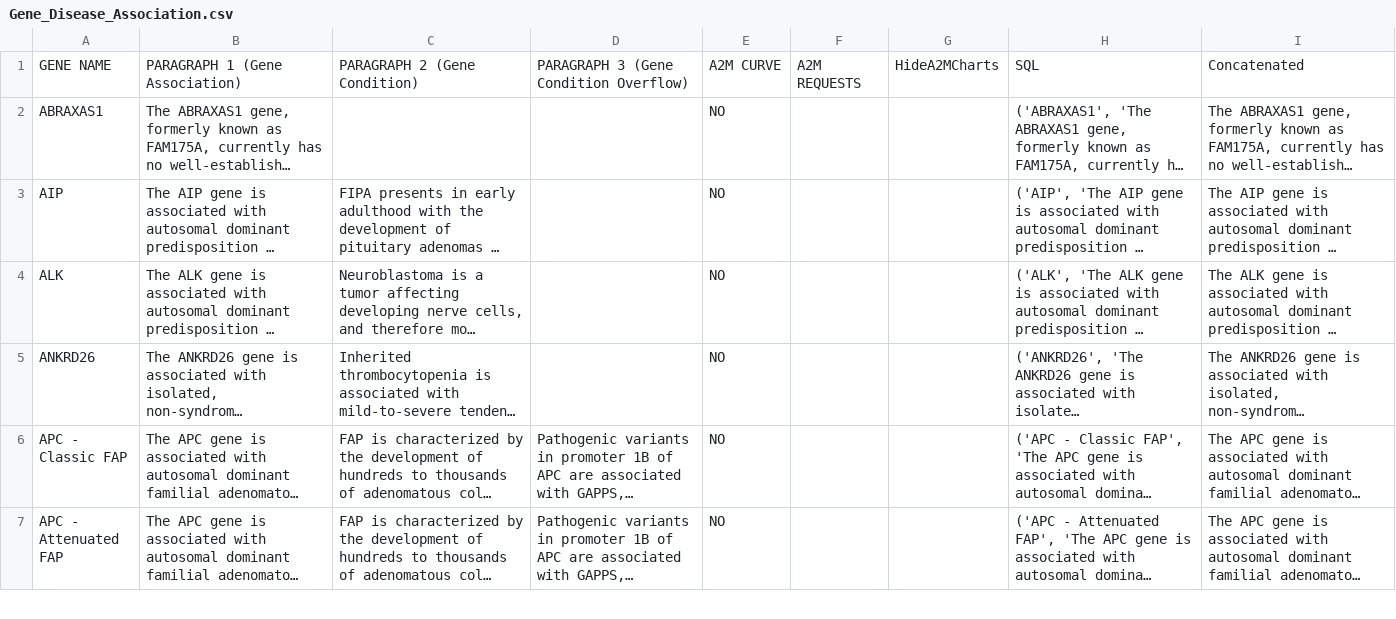
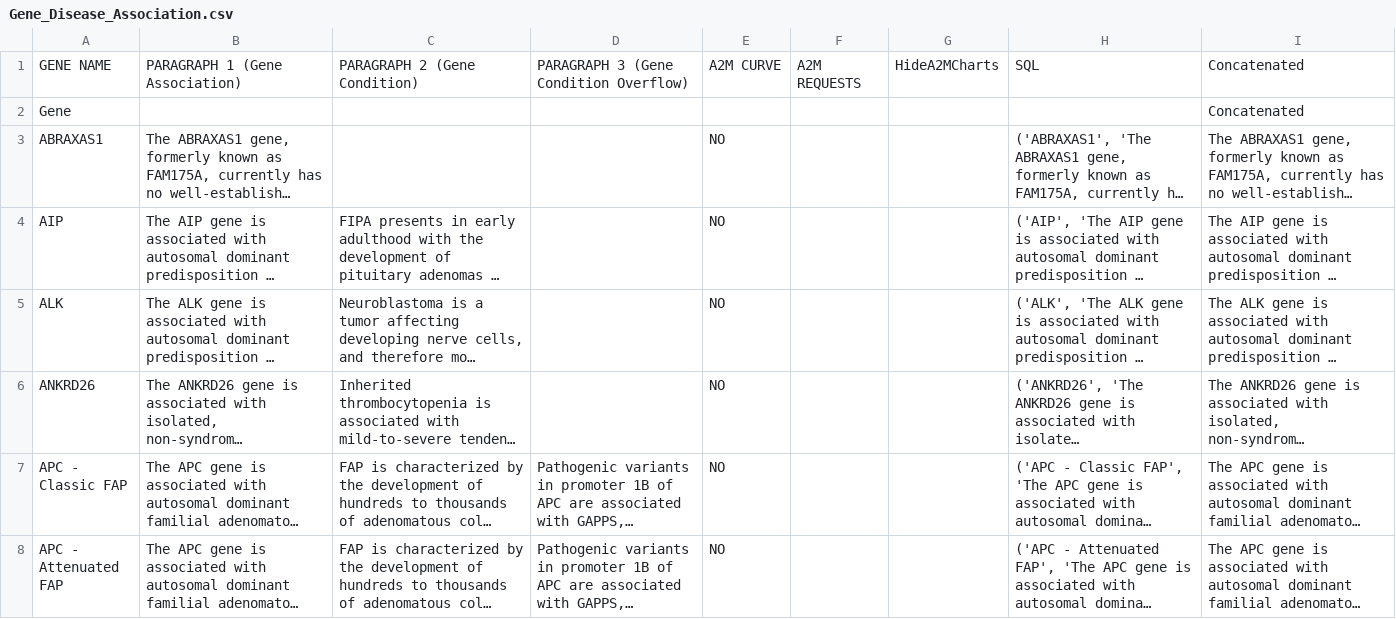
Before and after one commit to jzmoolman/graph-musc, a CSV file: data-graph-MUSC/Gene_Disease_Association.csv, drawn as a sheet; only a part is shown; long unchanged cells end in …; the diff names each change by its address in the sheet, - before the commit and + after, or states it on an @@ line.

```diff
--- a/data-graph-MUSC/Gene_Disease_Association.csv
+++ b/data-graph-MUSC/Gene_Disease_Association.csv
+row 2: Gene |  |  |  |  |  |  |  | Concatenated
```
Also changed, not shown: data-graph-MUSC/LKP_GeneCancerForPrintout.csv, data-graph-MUSC/LKP_Gene_Details.csv, 6 other files.
